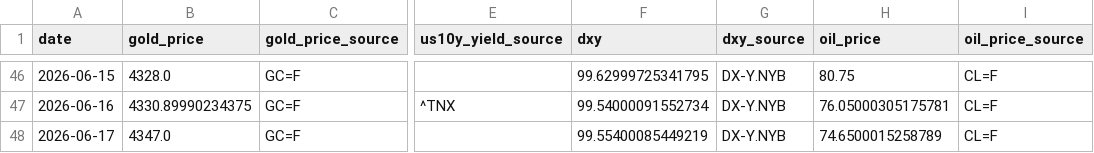
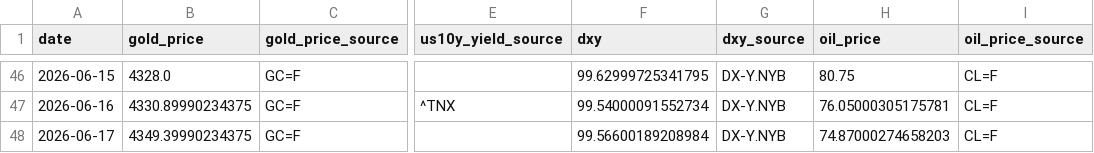
Before and after one commit to lihaoyuan-afk/github-ai-daily-report, a CSV file: GoldHunter/data/history.csv, drawn as a sheet; only a part is shown, gaps mark what is left out; the diff names each change by its address in the sheet, - before the commit and + after, or states it on an @@ line.

```diff
--- a/GoldHunter/data/history.csv
+++ b/GoldHunter/data/history.csv
-B48 (gold_price): 4347.0
+B48 (gold_price): 4349.39990234375
-F48 (dxy): 99.55400085449219
+F48 (dxy): 99.56600189208984
-H48 (oil_price): 74.6500015258789
+H48 (oil_price): 74.87000274658203
```
Also changed, not shown: 2 other files.
